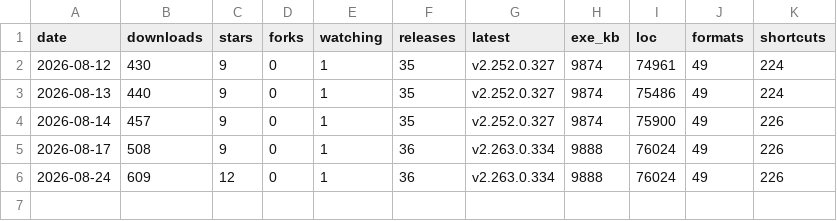
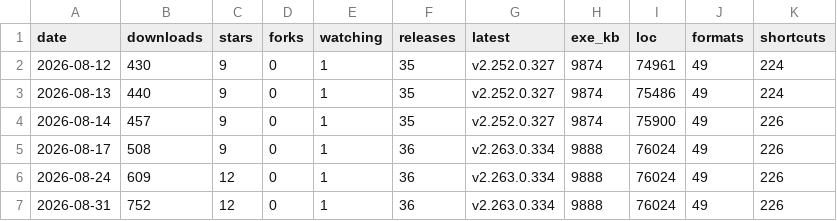
Before and after one commit to icyhoty2k/QuickImageViewer, a CSV file: docs/stats-history.csv, drawn as a sheet; the diff names each change by its address in the sheet, - before the commit and + after, or states it on an @@ line.

```diff
--- a/docs/stats-history.csv
+++ b/docs/stats-history.csv
+row 7: 2026-08-31 | 752 | 12 | 0 | 1 | 36 | v2.263.0.334 | 9888 | 76024 | 49 | 226
```
Also changed, not shown: 2 other files.
